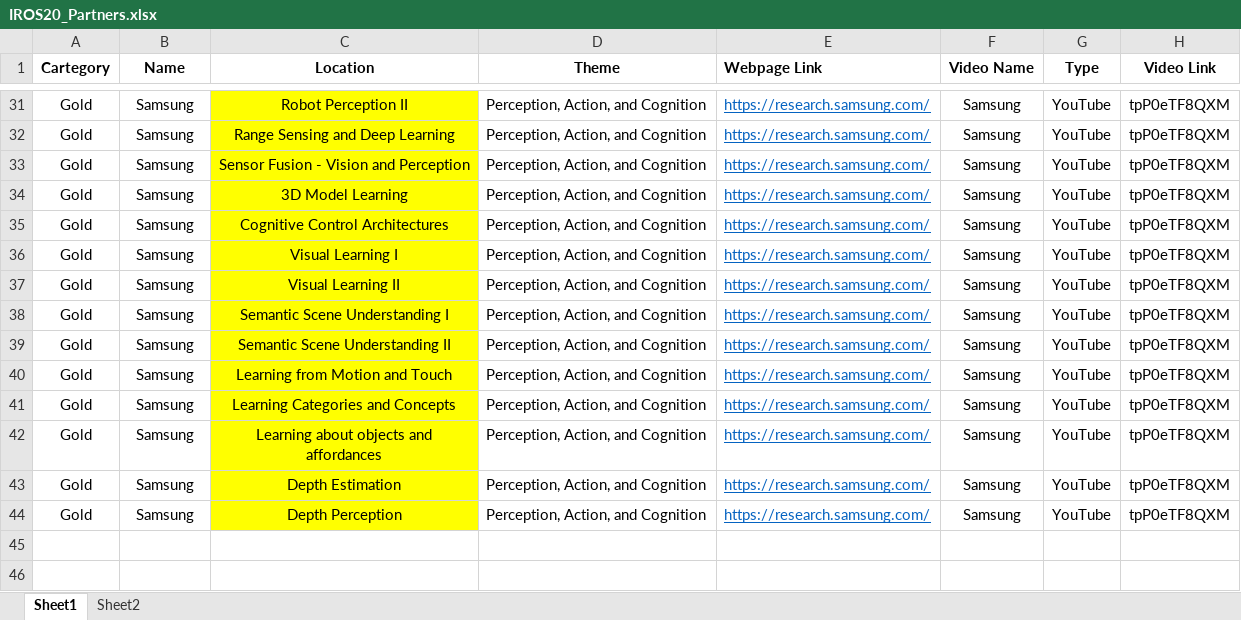
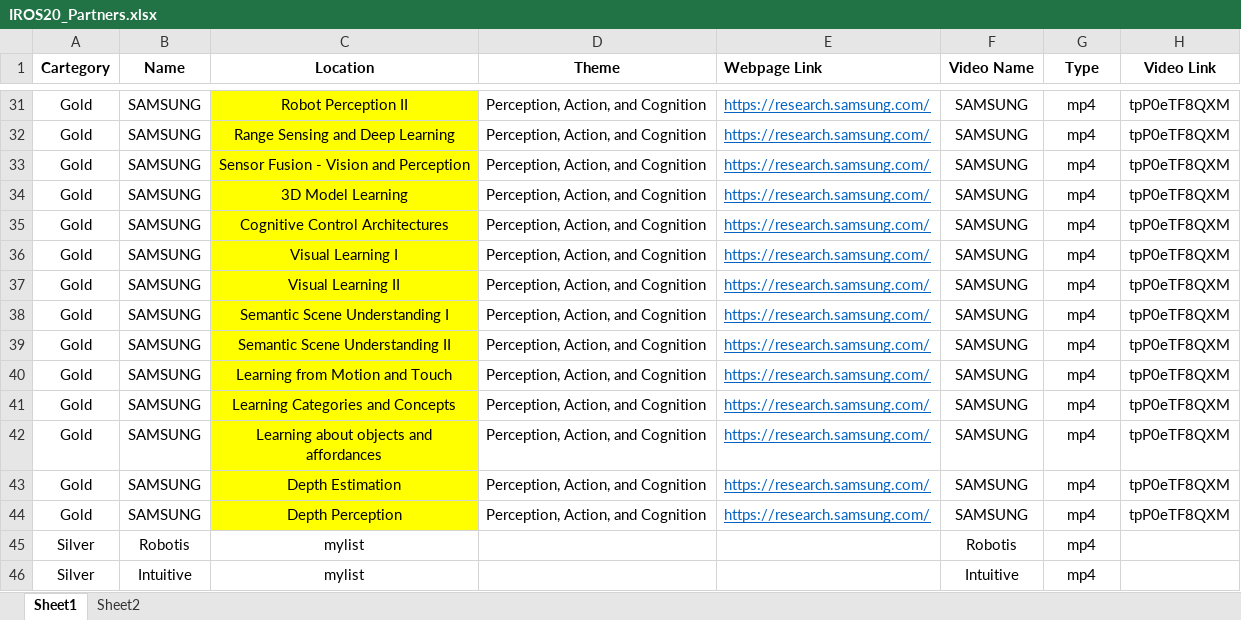
Before and after one commit to akdba0207/IROS20Ondemand, an Excel workbook: polls/IROS20_Partners.xlsx, sheet Sheet1, drawn as a sheet; only a part is shown, gaps mark what is left out; values as stored, in another font and other column widths than the file's, no borders; the diff covers the shown part only; the diff names each change by its address in the sheet, - before the commit and + after, or states it on an @@ line.

```diff
--- a/polls/IROS20_Partners.xlsx (sheet Sheet1)
+++ b/polls/IROS20_Partners.xlsx (sheet Sheet1)
-B31:B44 (Name): Samsung
+B31:B44 (Name): SAMSUNG
-F31:F44 (Video Name): Samsung
+F31:F44 (Video Name): SAMSUNG
-G31:G44 (Type): YouTube
+G31:G44 (Type): mp4
+row 45: Silver | Robotis | mylist |  |  | Robotis | mp4
+row 46: Silver | Intuitive | mylist |  |  | Intuitive | mp4
```
Also changed, not shown: 58 edited cells elsewhere in this sheet, sheet Sheet2, hidden cells, 58 other files.
